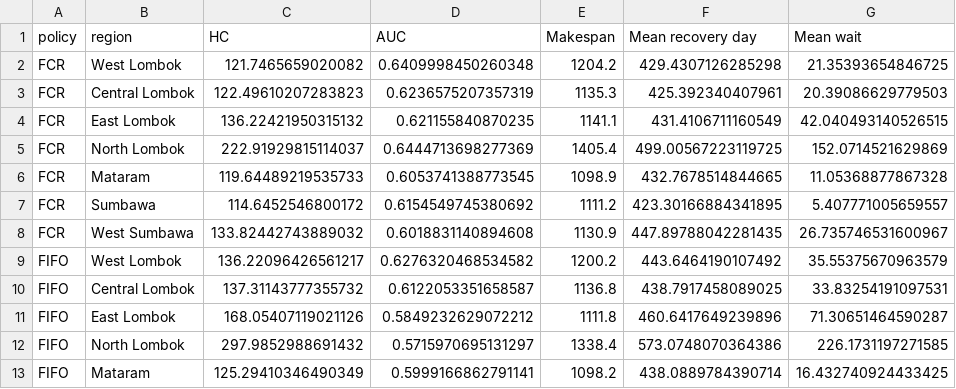
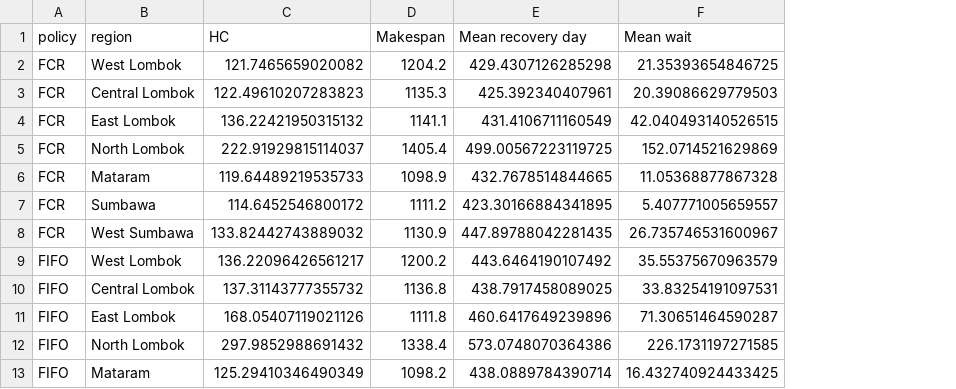
Before and after one commit to Qianchen26/PyRebuild, a CSV file: results/metrics_by_region.csv, drawn as a sheet; only a part is shown; the diff names each change by its address in the sheet, - before the commit and + after, or states it on an @@ line.

```diff
--- a/results/metrics_by_region.csv
+++ b/results/metrics_by_region.csv
-column D (AUC), rows 2-13: 0.6409998450260348 | 0.6236575207357319 | 0.621155840870235 | 0.6444713698277369 | 0.6053741388773545 | 0.6154549745380692 | 0.6018831140894608 | 0.6276320468534582 | 0.6122053351658587 | 0.5849232629072212 | 0.5715970695131297 | 0.5999166862791141
```
Also changed, not shown: results/metrics_table.csv, results/table5.csv, 17 other files.
